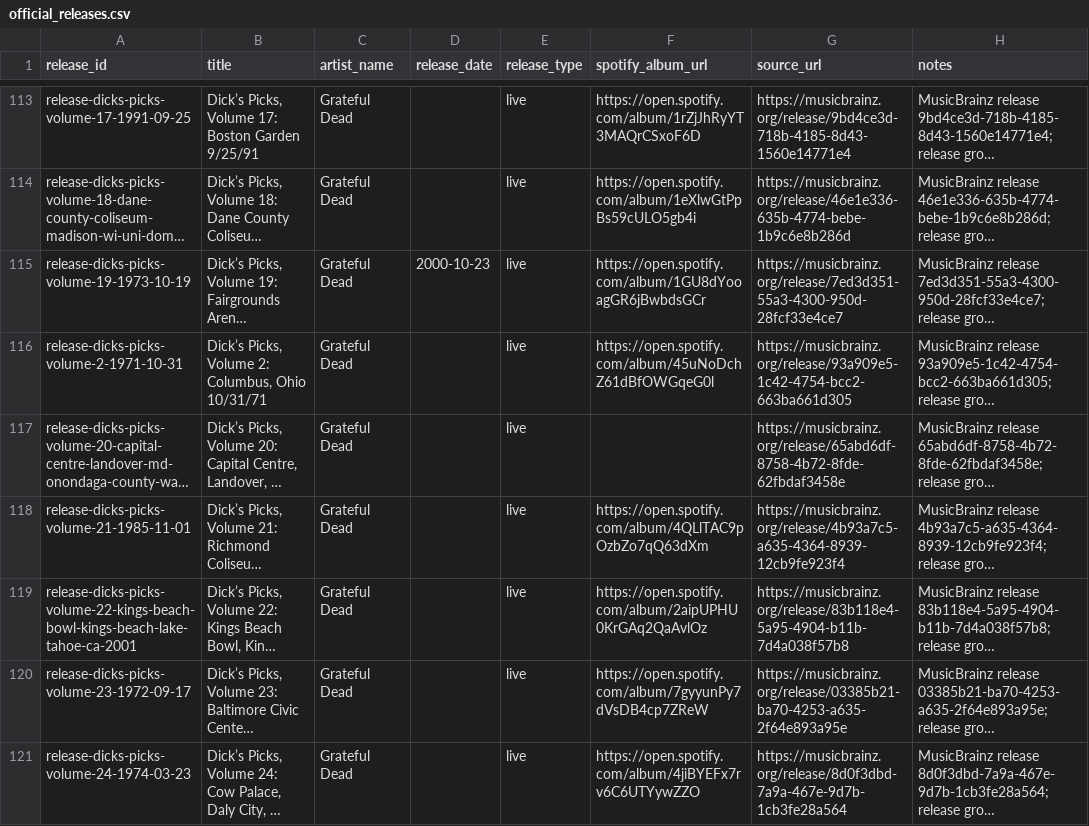
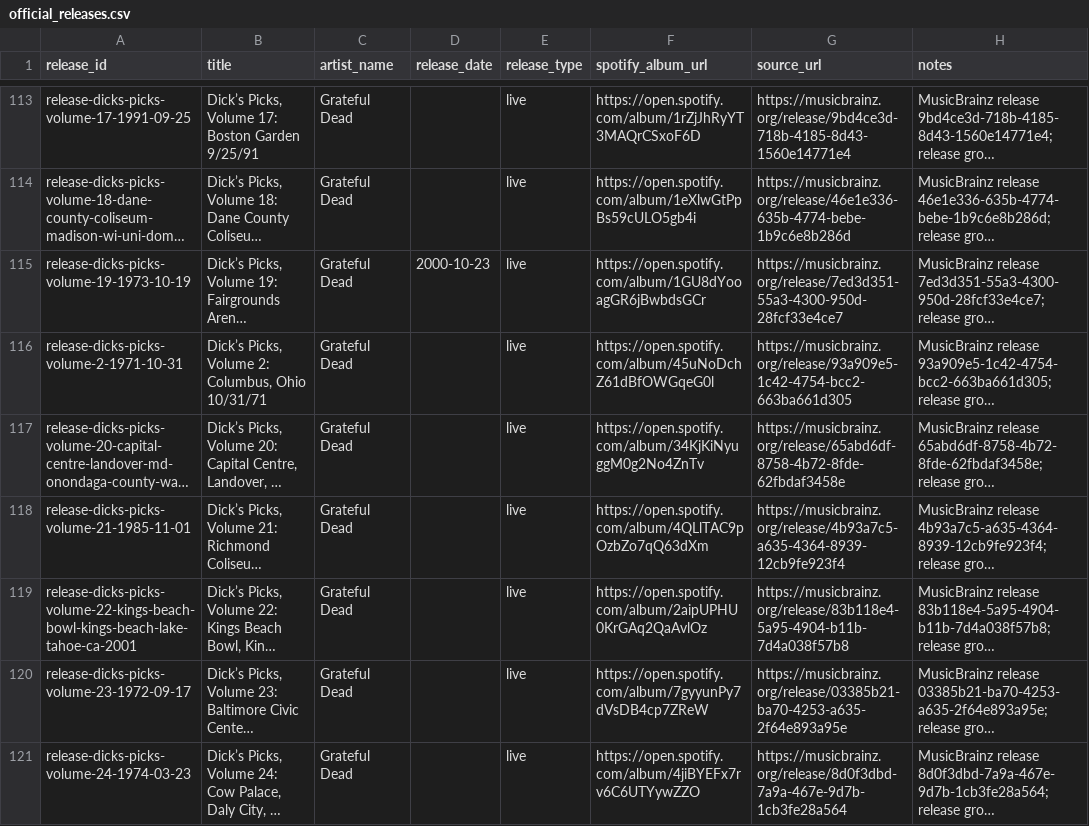
Before and after one commit to markdavenport328/deadbot, a CSV file: data/canonical/official_releases.csv, drawn as a sheet; only a part is shown, gaps mark what is left out; long unchanged cells end in …; the diff covers the shown part only; the diff names each change by its address in the sheet, - before the commit and + after, or states it on an @@ line.

```diff
--- a/data/canonical/official_releases.csv
+++ b/data/canonical/official_releases.csv
-F117 (spotify_album_url): (empty)
+F117 (spotify_album_url): https://open.spotify.com/album/34KjKiNyuggM0g2No4ZnTv
```
Also changed, not shown: 4 edited cells elsewhere in this file, 15 other files.
